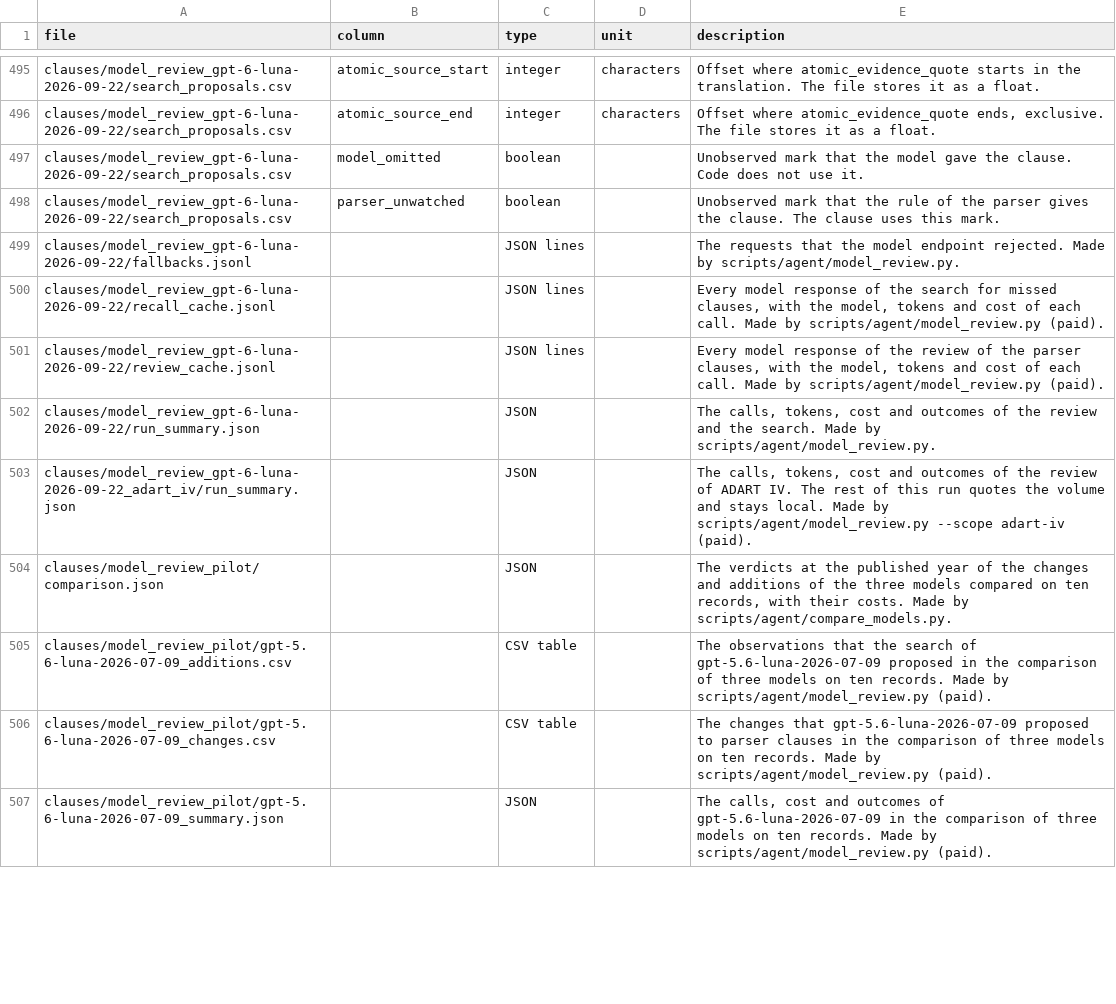
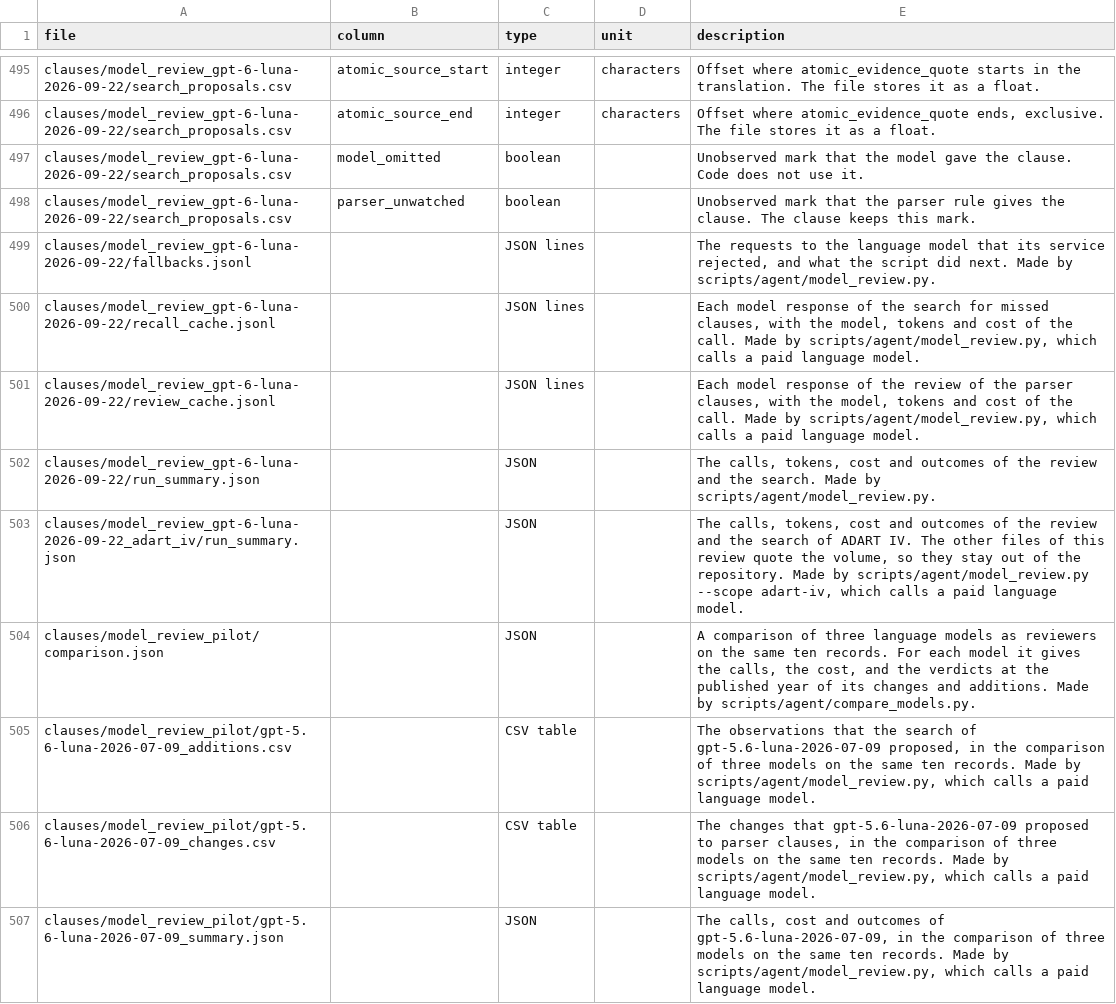
Before and after one commit to tingyuansen/Babylonian_Dating, a CSV file: data/columns.csv, drawn as a sheet; only a part is shown, gaps mark what is left out; the diff covers the shown part only.

```diff
--- a/data/columns.csv
+++ b/data/columns.csv
@@ -497,11 +497,11 @@ clauses/model_review_gpt-6-luna-2026-09-22/search_proposals.csv,atomic_source_en
 clauses/model_review_gpt-6-luna-2026-09-22/search_proposals.csv,model_omitted,boolean,,Unobserved mark that the model gave the clause. Code does not use it.
-clauses/model_review_gpt-6-luna-2026-09-22/search_proposals.csv,parser_unwatched,boolean,,Unobserved mark that the rule of the parser gives the clause. The clause uses this mark.
-clauses/model_review_gpt-6-luna-2026-09-22/fallbacks.jsonl,,JSON lines,,The requests that the model endpoint rejected. Made by scripts/agent/model_review.py.
-clauses/model_review_gpt-6-luna-2026-09-22/recall_cache.jsonl,,JSON lines,,"Every model response of the search for missed clauses, with the model, tokens and cost of each call. Made by scripts/agent/model_review.py (paid)."
-clauses/model_review_gpt-6-luna-2026-09-22/review_cache.jsonl,,JSON lines,,"Every model response of the review of the parser clauses, with the model, tokens and cost of each call. Made by scripts/agent/model_review.py (paid)."
+clauses/model_review_gpt-6-luna-2026-09-22/search_proposals.csv,parser_unwatched,boolean,,Unobserved mark that the parser rule gives the clause. The clause keeps this mark.
+clauses/model_review_gpt-6-luna-2026-09-22/fallbacks.jsonl,,JSON lines,,"The requests to the language model that its service rejected, and what the script did next. Made by scripts/agent/model_review.py."
+clauses/model_review_gpt-6-luna-2026-09-22/recall_cache.jsonl,,JSON lines,,"Each model response of the search for missed clauses, with the model, tokens and cost of the call. Made by scripts/agent/model_review.py, which calls a paid language model."
+clauses/model_review_gpt-6-luna-2026-09-22/review_cache.jsonl,,JSON lines,,"Each model response of the review of the parser clauses, with the model, tokens and cost of the call. Made by scripts/agent/model_review.py, which calls a paid language model."
 clauses/model_review_gpt-6-luna-2026-09-22/run_summary.json,,JSON,,"The calls, tokens, cost and outcomes of the review and the search. Made by scripts/agent/model_review.py."
-clauses/model_review_gpt-6-luna-2026-09-22_adart_iv/run_summary.json,,JSON,,"The calls, tokens, cost and outcomes of the review of ADART IV. The rest of this run quotes the volume and stays local. Made by scripts/agent/model_review.py --scope adart-iv (paid)."
-clauses/model_review_pilot/comparison.json,,JSON,,"The verdicts at the published year of the changes and additions of the three models compared on ten records, with their costs. Made by scripts/agent/compare_models.py."
-clauses/model_review_pilot/gpt-5.6-luna-2026-07-09_additions.csv,,CSV table,,The observations that the search of gpt-5.6-luna-2026-07-09 proposed in the comparison of three models on ten records. Made by scripts/agent/model_review.py (paid).
-clauses/model_review_pilot/gpt-5.6-luna-2026-07-09_changes.csv,,CSV table,,The changes that gpt-5.6-luna-2026-07-09 proposed to parser clauses in the comparison of three models on ten records. Made by scripts/agent/model_review.py (paid).
-clauses/model_review_pilot/gpt-5.6-luna-2026-07-09_summary.json,,JSON,,"The calls, cost and outcomes of gpt-5.6-luna-2026-07-09 in the comparison of three models on ten records. Made by scripts/agent/model_review.py (paid)."
+clauses/model_review_gpt-6-luna-2026-09-22_adart_iv/run_summary.json,,JSON,,"The calls, tokens, cost and outcomes of the review and the search of ADART IV. The other files of this review quote the volume, so they stay out of the repository. Made by scripts/agent/model_review.py --scope adart-iv, which calls a paid language model."
+clauses/model_review_pilot/comparison.json,,JSON,,"A comparison of three language models as reviewers on the same ten records. For each model it gives the calls, the cost, and the verdicts at the published year of its changes and additions. Made by scripts/agent/compare_models.py."
+clauses/model_review_pilot/gpt-5.6-luna-2026-07-09_additions.csv,,CSV table,,"The observations that the search of gpt-5.6-luna-2026-07-09 proposed, in the comparison of three models on the same ten records. Made by scripts/agent/model_review.py, which calls a paid language model."
+clauses/model_review_pilot/gpt-5.6-luna-2026-07-09_changes.csv,,CSV table,,"The changes that gpt-5.6-luna-2026-07-09 proposed to parser clauses, in the comparison of three models on the same ten records. Made by scripts/agent/model_review.py, which calls a paid language model."
+clauses/model_review_pilot/gpt-5.6-luna-2026-07-09_summary.json,,JSON,,"The calls, cost and outcomes of gpt-5.6-luna-2026-07-09, in the comparison of three models on the same ten records. Made by scripts/agent/model_review.py, which calls a paid language model."
```
Also changed, not shown: 135 edited cells elsewhere in this file, data/source/not_distributed.csv, 56 other files.
